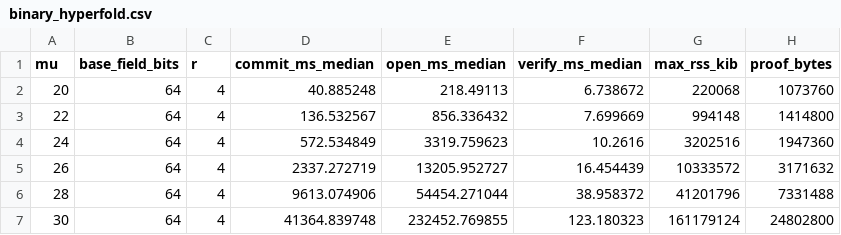
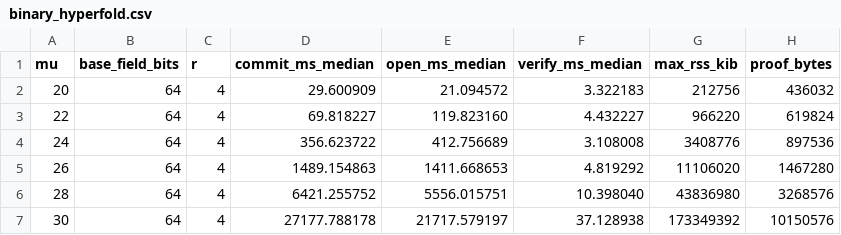
Before and after one commit to jjllzhang/binary-hyperfold, a CSV file: results/binary_hyperfold.csv, drawn as a sheet; only a part is shown; the diff covers the shown part only.

```diff
--- a/results/binary_hyperfold.csv
+++ b/results/binary_hyperfold.csv
@@ -1,7 +1,7 @@
 mu,base_field_bits,r,commit_ms_median,open_ms_median,verify_ms_median,max_rss_kib,proof_bytes
-20,64,4,40.885248,218.49113,6.738672,220068,1073760
-22,64,4,136.532567,856.336432,7.699669,994148,1414800
-24,64,4,572.534849,3319.759623,10.2616,3202516,1947360
-26,64,4,2337.272719,13205.952727,16.454439,10333572,3171632
-28,64,4,9613.074906,54454.271044,38.958372,41201796,7331488
-30,64,4,41364.839748,232452.769855,123.180323,161179124,24802800
+20,64,4,29.600909,21.094572,3.322183,212756,436032
+22,64,4,69.818227,119.823160,4.432227,966220,619824
+24,64,4,356.623722,412.756689,3.108008,3408776,897536
+26,64,4,1489.154863,1411.668653,4.819292,11106020,1467280
+28,64,4,6421.255752,5556.015751,10.398040,43836980,3268576
+30,64,4,27177.788178,21717.579197,37.128938,173349392,10150576
```
Also changed, not shown: 90 edited cells elsewhere in this file, 3 other files.
